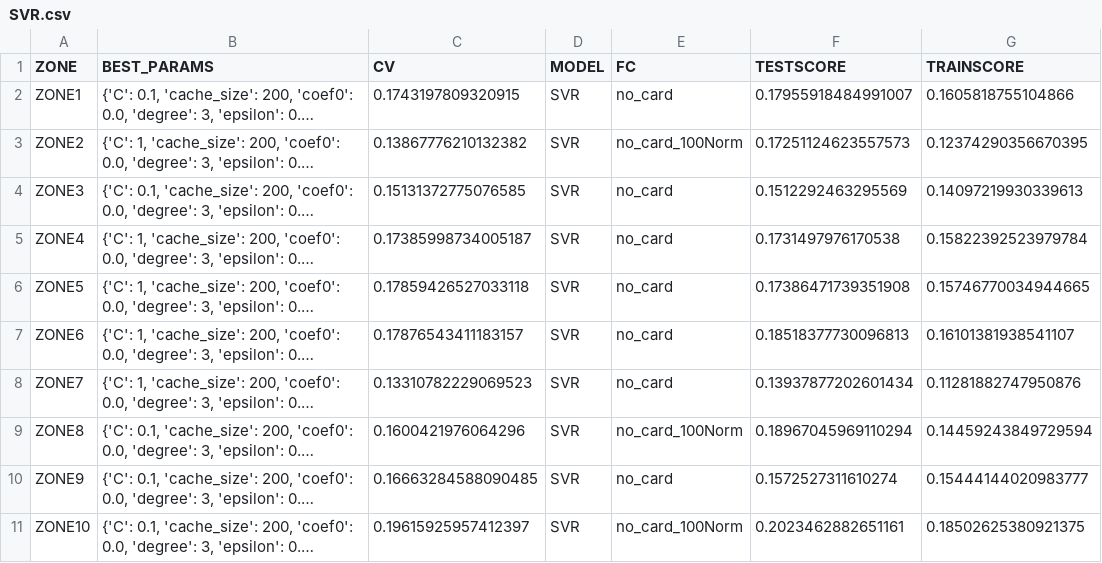
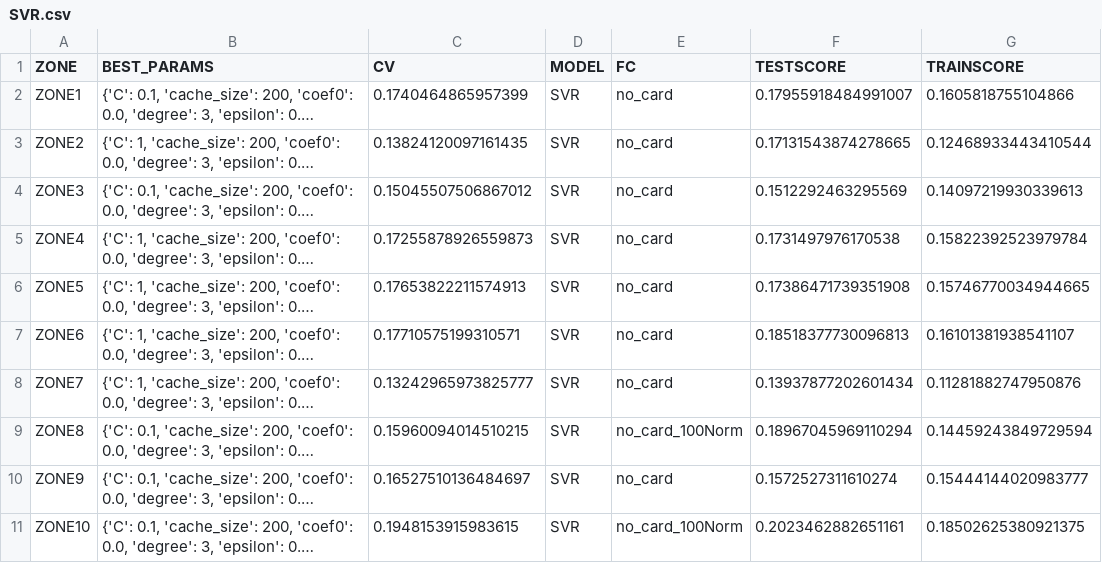
Before and after one commit to christine-berlin/Capstone_WindPowerPredicting, a CSV file: results/SVR.csv, drawn as a sheet; long unchanged cells end in …; the diff names each change by its address in the sheet, - before the commit and + after, or states it on an @@ line.

```diff
--- a/results/SVR.csv
+++ b/results/SVR.csv
-C2 (CV): 0.1743197809320915
+C2 (CV): 0.1740464865957399
-C3 (CV): 0.13867776210132382
+C3 (CV): 0.13824120097161435
-E3 (FC): no_card_100Norm
+E3 (FC): no_card
-F3 (TESTSCORE): 0.17251124623557573
+F3 (TESTSCORE): 0.17131543874278665
-G3 (TRAINSCORE): 0.12374290356670395
+G3 (TRAINSCORE): 0.12468933443410544
-C4 (CV): 0.15131372775076585
+C4 (CV): 0.15045507506867012
-C5 (CV): 0.17385998734005187
+C5 (CV): 0.17255878926559873
-C6 (CV): 0.17859426527033118
+C6 (CV): 0.17653822211574913
-C7 (CV): 0.17876543411183157
+C7 (CV): 0.17710575199310571
-C8 (CV): 0.13310782229069523
+C8 (CV): 0.13242965973825777
-C9 (CV): 0.1600421976064296
+C9 (CV): 0.15960094014510215
-C10 (CV): 0.16663284588090485
+C10 (CV): 0.16527510136484697
-C11 (CV): 0.19615925957412397
+C11 (CV): 0.1948153915983615
```
Also changed, not shown: results/LinearSVR.csv, 7 other files.
